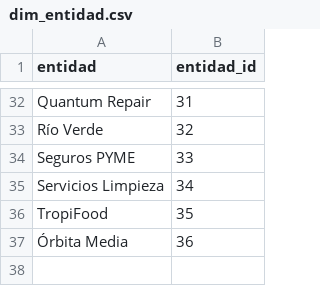
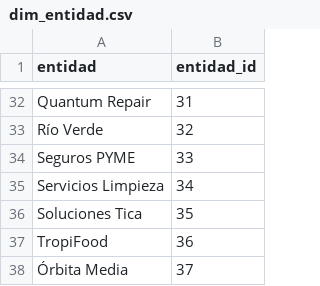
Before and after one commit to KPforusesmain/dashboard-financiero-pyme, a CSV file: data/processed/dim_entidad.csv, drawn as a sheet; only a part is shown, gaps mark what is left out.

```diff
--- a/data/processed/dim_entidad.csv
+++ b/data/processed/dim_entidad.csv
@@ -35,3 +35,4 @@ Seguros PYME,33
 Servicios Limpieza,34
-TropiFood,35
-Órbita Media,36
+Soluciones Tica,35
+TropiFood,36
+Órbita Media,37
```
Also changed, not shown: data/processed/dim_fecha.csv, data/processed/fact_movimientos.csv, 8 other files.
